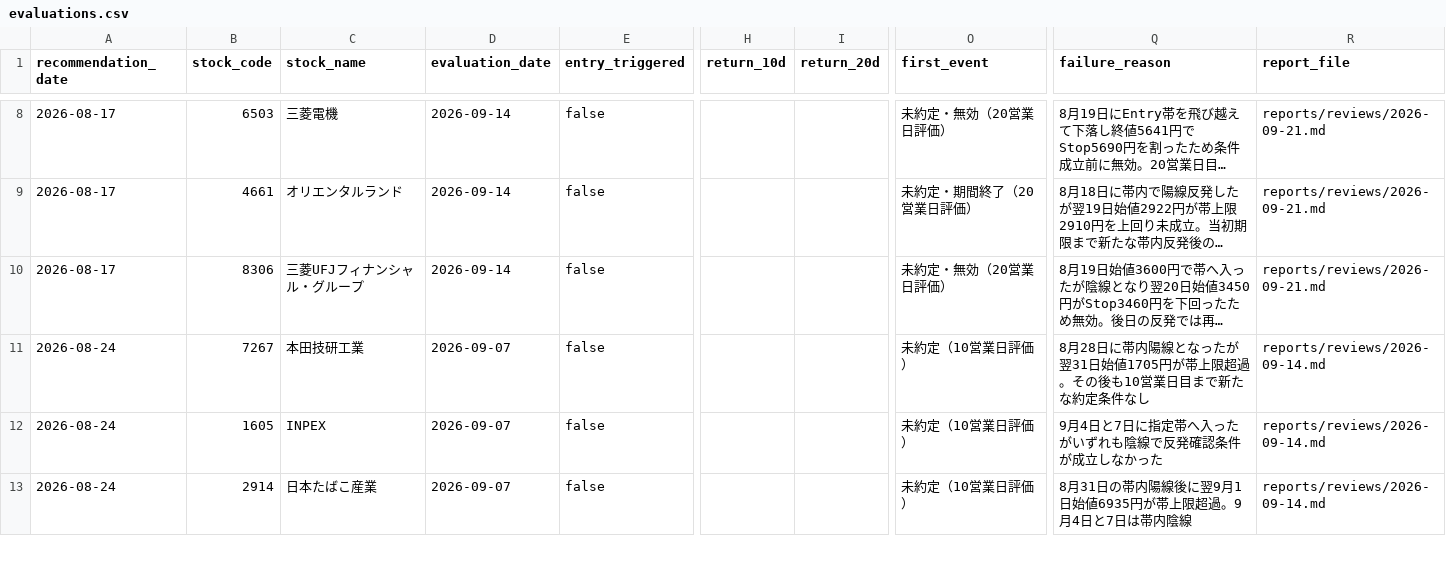
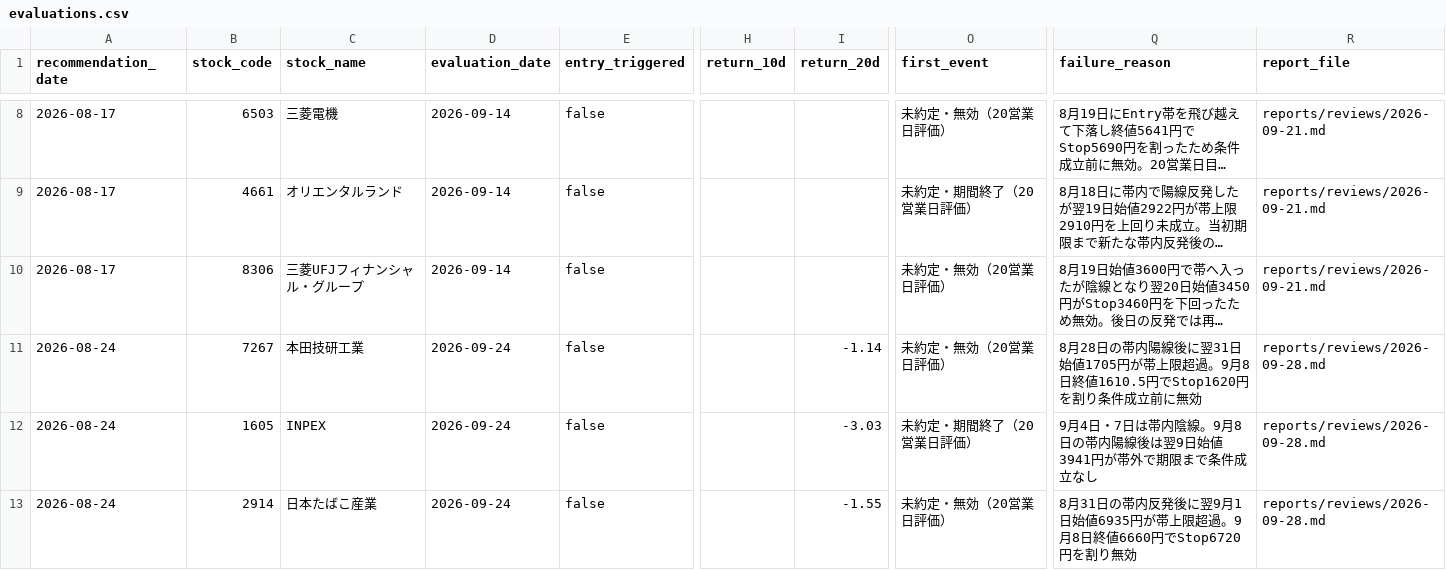
Before and after one commit to masurinkun/swing-ai-lab, a CSV file: history/evaluations.csv, drawn as a sheet; only a part is shown, gaps mark what is left out; long unchanged cells end in …; the diff covers the shown part only; the diff names each change by its address in the sheet, - before the commit and + after, or states it on an @@ line.

```diff
--- a/history/evaluations.csv
+++ b/history/evaluations.csv
-D11:D13 (evaluation_date): 2026-09-07
+D11:D13 (evaluation_date): 2026-09-24
-I11 (return_20d): (empty)
+I11 (return_20d): -1.14
-O11 (first_event): 未約定（10営業日評価）
+O11 (first_event): 未約定・無効（20営業日評価）
-Q11 (failure_reason): 8月28日に帯内陽線となったが翌31日始値1705円が帯上限超過。その後も10営業日目まで新たな約定条件なし
+Q11 (failure_reason): 8月28日の帯内陽線後に翌31日始値1705円が帯上限超過。9月8日終値1610.5円でStop1620円を割り条件成立前に無効
-R11:R13 (report_file): reports/reviews/2026-09-14.md
+R11:R13 (report_file): reports/reviews/2026-09-28.md
-I12 (return_20d): (empty)
+I12 (return_20d): -3.03
-O12 (first_event): 未約定（10営業日評価）
+O12 (first_event): 未約定・期間終了（20営業日評価）
-Q12 (failure_reason): 9月4日と7日に指定帯へ入ったがいずれも陰線で反発確認条件が成立しなかった
+Q12 (failure_reason): 9月4日・7日は帯内陰線。9月8日の帯内陽線後は翌9日始値3941円が帯外で期限まで条件成立なし
-I13 (return_20d): (empty)
+I13 (return_20d): -1.55
-O13 (first_event): 未約定（10営業日評価）
+O13 (first_event): 未約定・無効（20営業日評価）
-Q13 (failure_reason): …日の帯内陽線後に翌9月1日始値6935円が帯上限超過。9月4日と7日は帯内陰線
+Q13 (failure_reason): …日の帯内反発後に翌9月1日始値6935円が帯上限超過。9月8日終値6660円でStop6720円を割り無効
```
Also changed, not shown: 1 added row and 25 edited cells elsewhere in this file, history/market_environment.csv, history/recommendations.csv, 3 other files.
